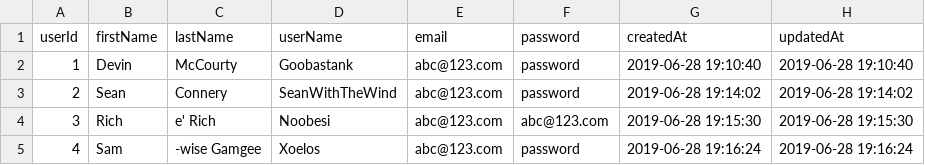
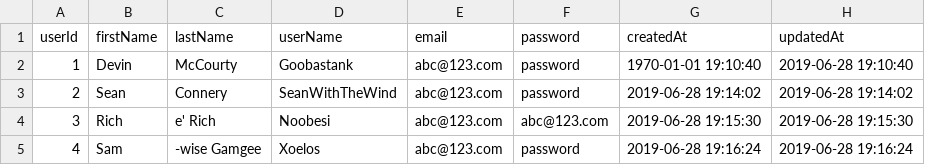
Before and after one commit to swhufnagel/Project2, a CSV file: models/accountSeeds.csv, drawn as a sheet.

```diff
--- a/models/accountSeeds.csv
+++ b/models/accountSeeds.csv
@@ -1,3 +1,3 @@
 userId,firstName,lastName,userName,email,password,createdAt,updatedAt
-1,Devin,McCourty,Goobastank,abc@123.com,password,"2019-06-28 19:10:40","2019-06-28 19:10:40"
+1,Devin,McCourty,Goobastank,abc@123.com,password,"1970-01-01 19:10:40","2019-06-28 19:10:40"
 2,Sean,Connery,SeanWithTheWind,abc@123.com,password,"2019-06-28 19:14:02","2019-06-28 19:14:02"
```
Also changed, not shown: 4 other files.
